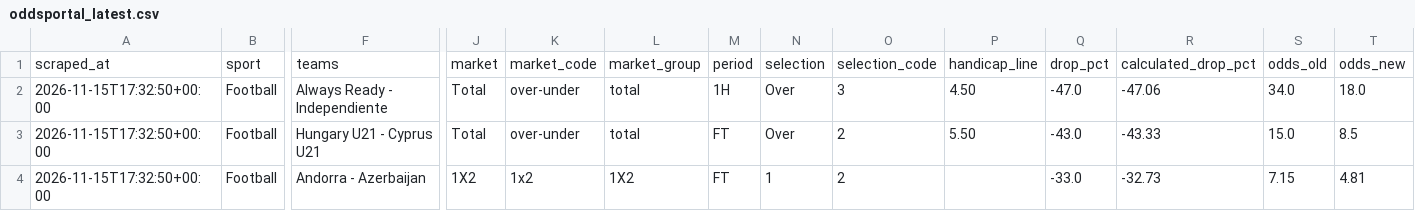
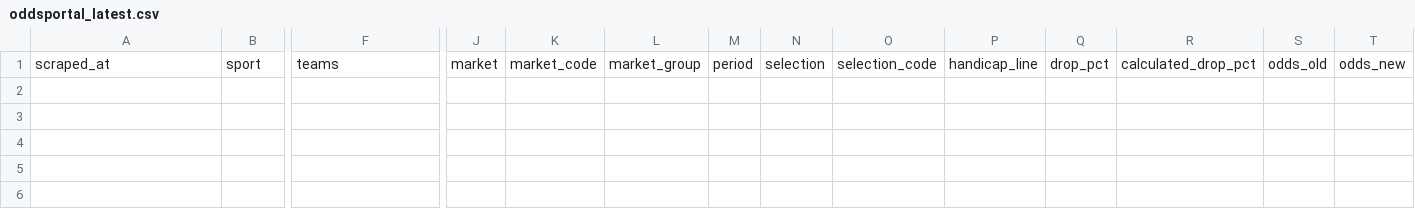
Before and after one commit to Yaretti/oddsportal-parser, a CSV file: data/oddsportal_latest.csv, drawn as a sheet; only a part is shown, gaps mark what is left out; rows hold the shown columns only; the diff names each change by its address in the sheet, - before the commit and + after, or states it on an @@ line.

```diff
--- a/data/oddsportal_latest.csv
+++ b/data/oddsportal_latest.csv
-row 2: 2026-11-15T17:32:50+00:00 | Football | Always Ready - Independiente | Total | over-under | total | 1H | Over | 3 | 4.50 | -47.0 | -47.06 | 34.0 | 18.0
-row 3: 2026-11-15T17:32:50+00:00 | Football | Hungary U21 - Cyprus U21 | Total | over-under | total | FT | Over | 2 | 5.50 | -43.0 | -43.33 | 15.0 | 8.5
-row 4: 2026-11-15T17:32:50+00:00 | Football | Andorra - Azerbaijan | 1X2 | 1x2 | 1X2 | FT | 1 | 2 |  | -33.0 | -32.73 | 7.15 | 4.81
```
Also changed, not shown: 3 other files.
